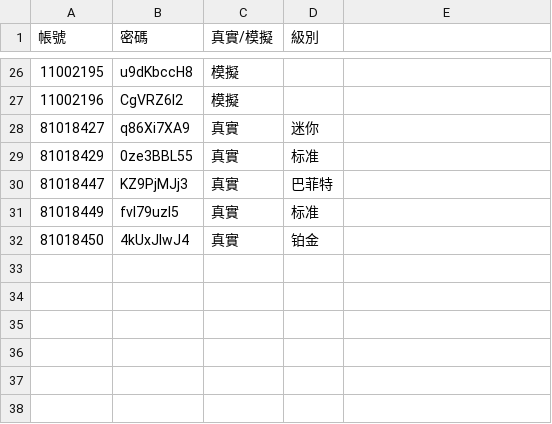
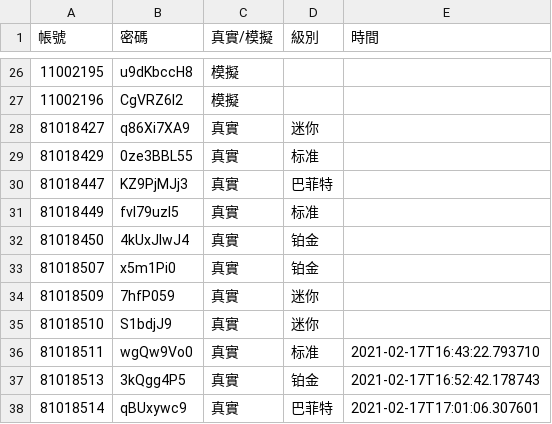
Before and after one commit to TzuYun0221/72app_test, a CSV file: 帳號列表.csv, drawn as a sheet; only a part is shown, gaps mark what is left out; the diff names each change by its address in the sheet, - before the commit and + after, or states it on an @@ line.

```diff
--- a/帳號列表.csv
+++ b/帳號列表.csv
-E1: (empty)
+E1: 時間
+row 33: 81018507 | x5m1Pi0 | 真實 | 铂金
+row 34: 81018509 | 7hfP059 | 真實 | 迷你
+row 35: 81018510 | S1bdjJ9 | 真實 | 迷你
+row 36: 81018511 | wgQw9Vo0 | 真實 | 标准 | 2021-02-17T16:43:22.793710
+row 37: 81018513 | 3kQgg4P5 | 真實 | 铂金 | 2021-02-17T16:52:42.178743
+row 38: 81018514 | qBUxywc9 | 真實 | 巴菲特 | 2021-02-17T17:01:06.307601
```
Also changed, not shown: 27 other files.
